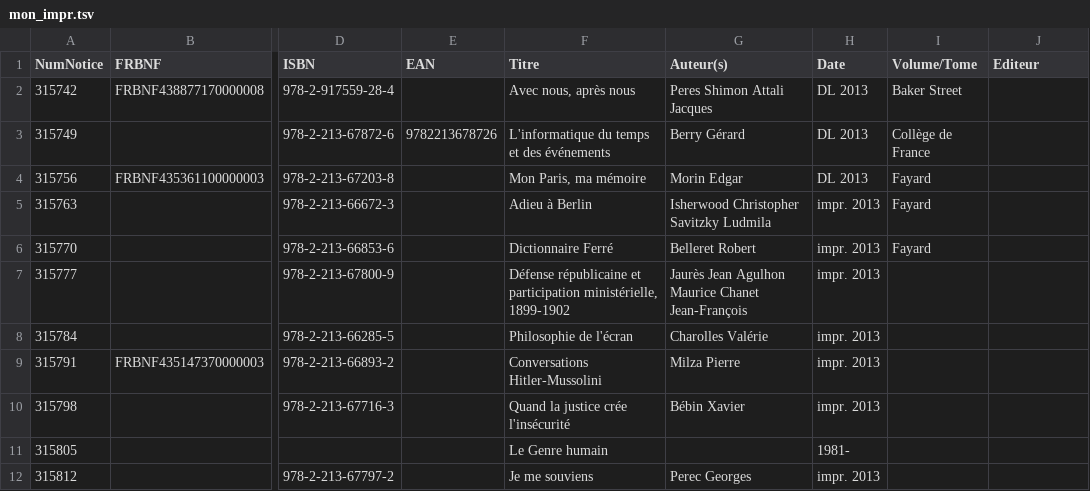
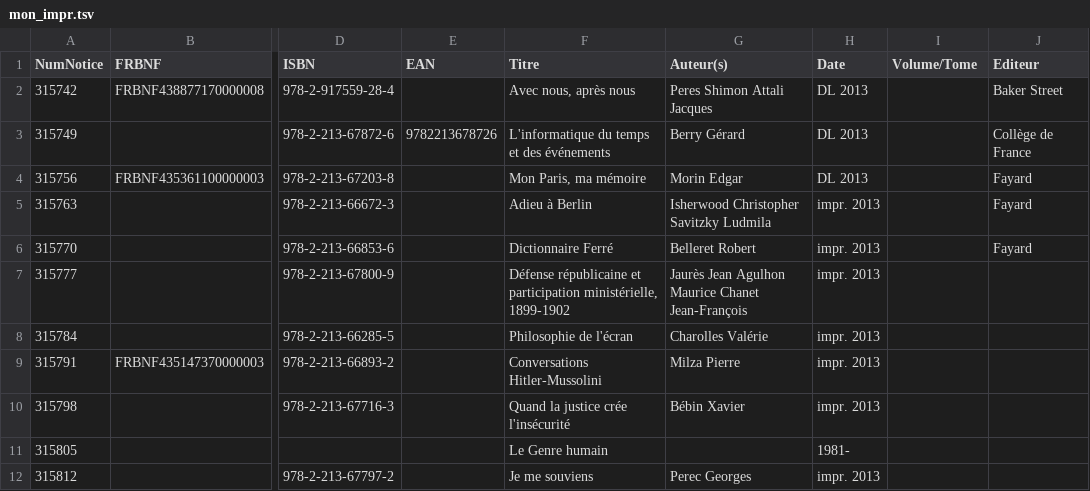
Before and after one commit to transition-bibliographique/bibliostratus, a TSV file: examples/mon_impr.tsv, drawn as a sheet; only a part is shown, gaps mark what is left out; the diff names each change by its address in the sheet, - before the commit and + after, or states it on an @@ line.

```diff
--- a/examples/mon_impr.tsv
+++ b/examples/mon_impr.tsv
-I2 (Volume/Tome): Baker Street
+I2 (Volume/Tome): (empty)
-J2 (Editeur): (empty)
+J2 (Editeur): Baker Street
-I3 (Volume/Tome): Collège de France
+I3 (Volume/Tome): (empty)
-J3 (Editeur): (empty)
+J3 (Editeur): Collège de France
-I4:I6 (Volume/Tome): Fayard
+I4:I6 (Volume/Tome): (empty)
-J4:J6 (Editeur): (empty)
+J4:J6 (Editeur): Fayard
```
Also changed, not shown: 4 other files.
